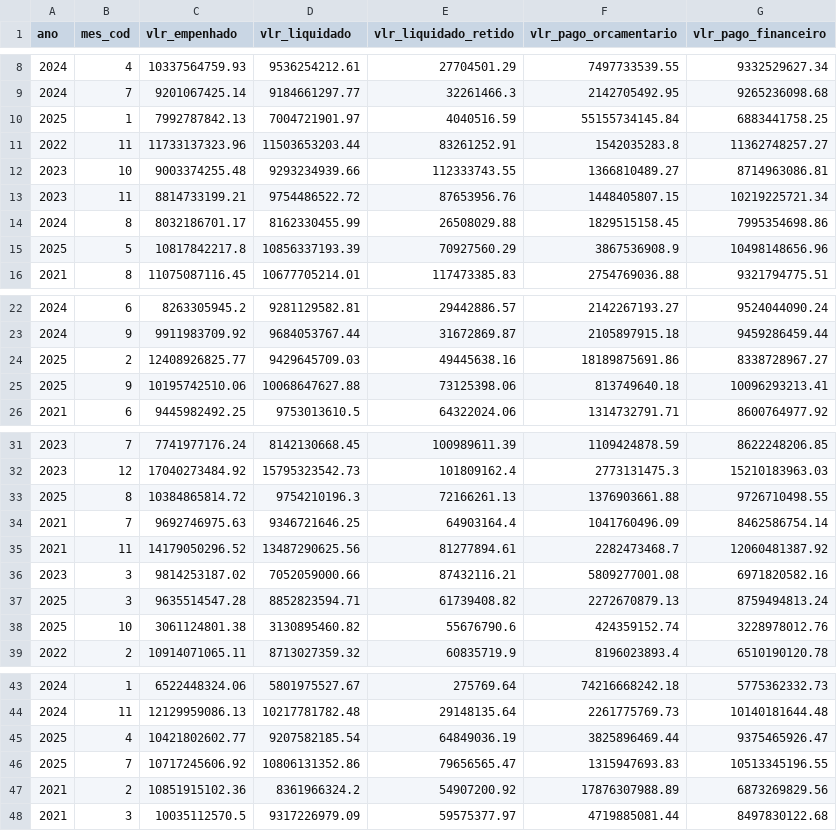
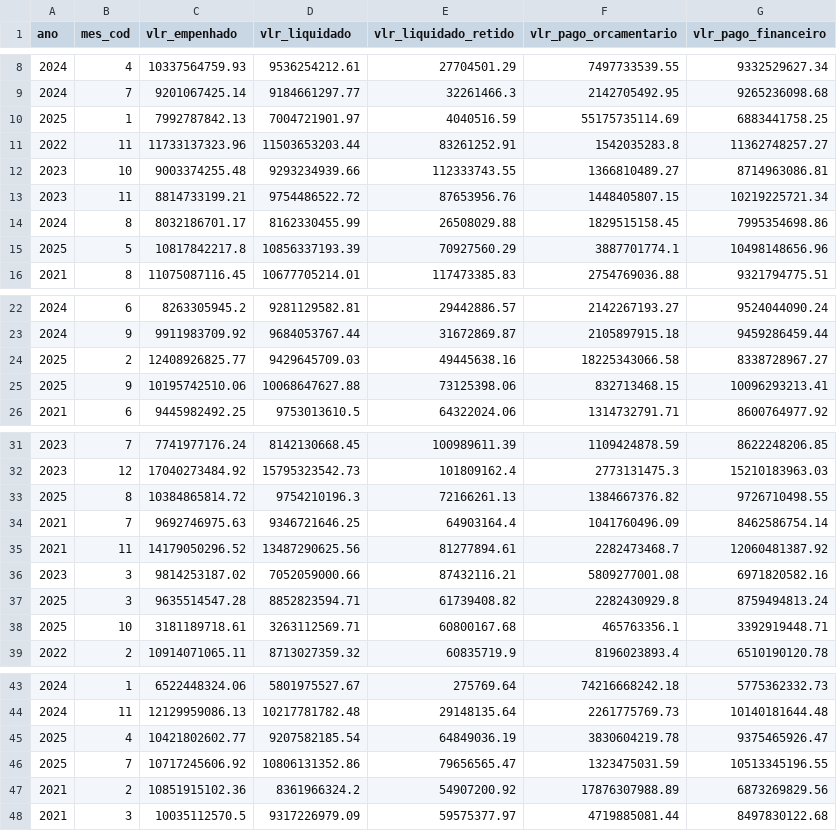
Before and after one commit to splor-mg/dados-totais-armazem-siafi, a CSV file: data/totais_siafi_execucao.csv, drawn as a sheet; only a part is shown, gaps mark what is left out; the diff covers the shown part only.

```diff
--- a/data/totais_siafi_execucao.csv
+++ b/data/totais_siafi_execucao.csv
@@ -9,3 +9,3 @@ ano,mes_cod,vlr_empenhado,vlr_liquidado,vlr_liquidado_retido,vlr_pago_orcamentar
 2024,7,9201067425.14,9184661297.77,32261466.3,2142705492.95,9265236098.68
-2025,1,7992787842.13,7004721901.97,4040516.59,55155734145.84,6883441758.25
+2025,1,7992787842.13,7004721901.97,4040516.59,55175735114.69,6883441758.25
 2022,11,11733137323.96,11503653203.44,83261252.91,1542035283.8,11362748257.27
@@ -14,3 +14,3 @@ ano,mes_cod,vlr_empenhado,vlr_liquidado,vlr_liquidado_retido,vlr_pago_orcamentar
 2024,8,8032186701.17,8162330455.99,26508029.88,1829515158.45,7995354698.86
-2025,5,10817842217.8,10856337193.39,70927560.29,3867536908.9,10498148656.96
+2025,5,10817842217.8,10856337193.39,70927560.29,3887701774.1,10498148656.96
 2021,8,11075087116.45,10677705214.01,117473385.83,2754769036.88,9321794775.51
@@ -23,4 +23,4 @@ ano,mes_cod,vlr_empenhado,vlr_liquidado,vlr_liquidado_retido,vlr_pago_orcamentar
 2024,9,9911983709.92,9684053767.44,31672869.87,2105897915.18,9459286459.44
-2025,2,12408926825.77,9429645709.03,49445638.16,18189875691.86,8338728967.27
-2025,9,10195742510.06,10068647627.88,73125398.06,813749640.18,10096293213.41
+2025,2,12408926825.77,9429645709.03,49445638.16,18225343066.58,8338728967.27
+2025,9,10195742510.06,10068647627.88,73125398.06,832713468.15,10096293213.41
 2021,6,9445982492.25,9753013610.5,64322024.06,1314732791.71,8600764977.92
@@ -32,3 +32,3 @@ ano,mes_cod,vlr_empenhado,vlr_liquidado,vlr_liquidado_retido,vlr_pago_orcamentar
 2023,12,17040273484.92,15795323542.73,101809162.4,2773131475.3,15210183963.03
-2025,8,10384865814.72,9754210196.3,72166261.13,1376903661.88,9726710498.55
+2025,8,10384865814.72,9754210196.3,72166261.13,1384667376.82,9726710498.55
 2021,7,9692746975.63,9346721646.25,64903164.4,1041760496.09,8462586754.14
@@ -36,4 +36,4 @@ ano,mes_cod,vlr_empenhado,vlr_liquidado,vlr_liquidado_retido,vlr_pago_orcamentar
 2023,3,9814253187.02,7052059000.66,87432116.21,5809277001.08,6971820582.16
-2025,3,9635514547.28,8852823594.71,61739408.82,2272670879.13,8759494813.24
-2025,10,3061124801.38,3130895460.82,55676790.6,424359152.74,3228978012.76
+2025,3,9635514547.28,8852823594.71,61739408.82,2282430929.8,8759494813.24
+2025,10,3181189718.61,3263112569.71,60800167.68,465763356.1,3392919448.71
 2022,2,10914071065.11,8713027359.32,60835719.9,8196023893.4,6510190120.78
@@ -44,4 +44,4 @@ ano,mes_cod,vlr_empenhado,vlr_liquidado,vlr_liquidado_retido,vlr_pago_orcamentar
 2024,11,12129959086.13,10217781782.48,29148135.64,2261775769.73,10140181644.48
-2025,4,10421802602.77,9207582185.54,64849036.19,3825896469.44,9375465926.47
-2025,7,10717245606.92,10806131352.86,79656565.47,1315947693.83,10513345196.55
+2025,4,10421802602.77,9207582185.54,64849036.19,3830604219.78,9375465926.47
+2025,7,10717245606.92,10806131352.86,79656565.47,1323475031.59,10513345196.55
 2021,2,10851915102.36,8361966324.2,54907200.92,17876307988.89,6873269829.56
```
Also changed, not shown: 1 edited cell elsewhere in this file, data-raw/totais_siafi_execucao_cota_current.csv, data-raw/totais_siafi_execucao_current.csv, 4 other files.
